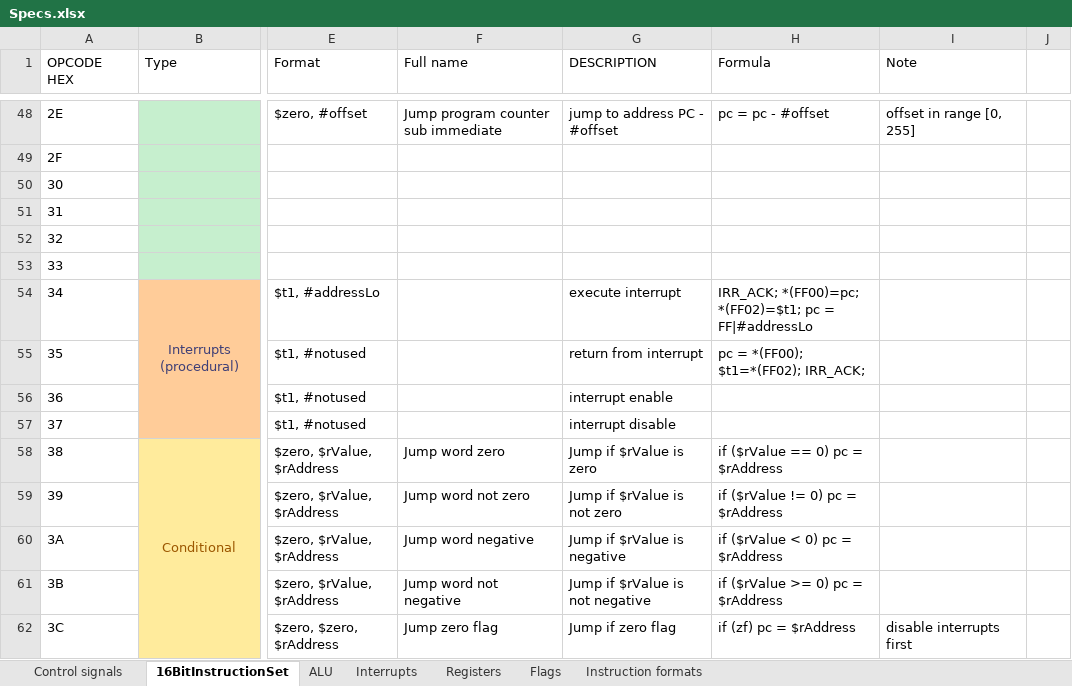
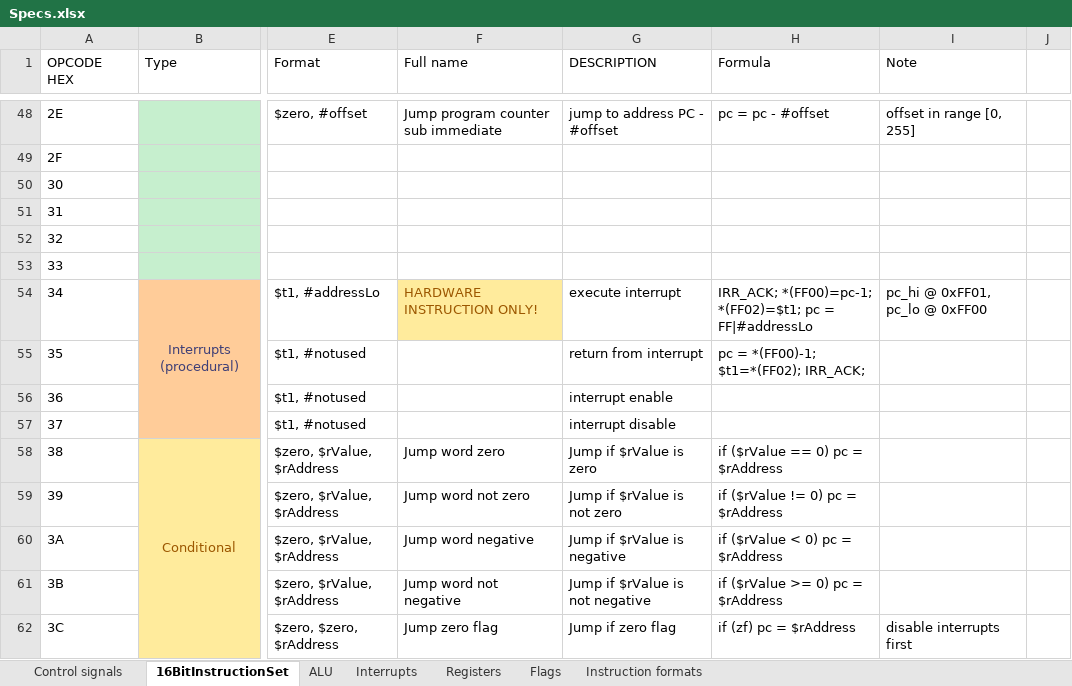
Before and after one commit to KlivenPL/KPC8, an Excel workbook: KPC8/Docs/Specs.xlsx, sheet 16BitInstructionSet, drawn as a sheet; only a part is shown, gaps mark what is left out; values as stored, in another font and other column widths than the file's, no borders; the diff names each change by its address in the sheet, - before the commit and + after, or states it on an @@ line.

```diff
--- a/KPC8/Docs/Specs.xlsx (sheet 16BitInstructionSet)
+++ b/KPC8/Docs/Specs.xlsx (sheet 16BitInstructionSet)
-F54 (Full name): (empty)
+F54 (Full name): HARDWARE INSTRUCTION ONLY!
-F54 fill: none
+F54 fill: #FFEB9C
-H54 (Formula): IRR_ACK; *(FF00)=pc; *(FF02)=$t1; pc…
+H54 (Formula): IRR_ACK; *(FF00)=pc-1; *(FF02)=$t1; pc…
-I54 (Note): (empty)
+I54 (Note): pc_hi @ 0xFF01, pc_lo @ 0xFF00
-H55 (Formula): pc = *(FF00); $t1=*(FF02); IRR_ACK;
+H55 (Formula): pc = *(FF00)-1; $t1=*(FF02); IRR_ACK;
```
Also changed, not shown: sheet Interrupts, 34 other files.
